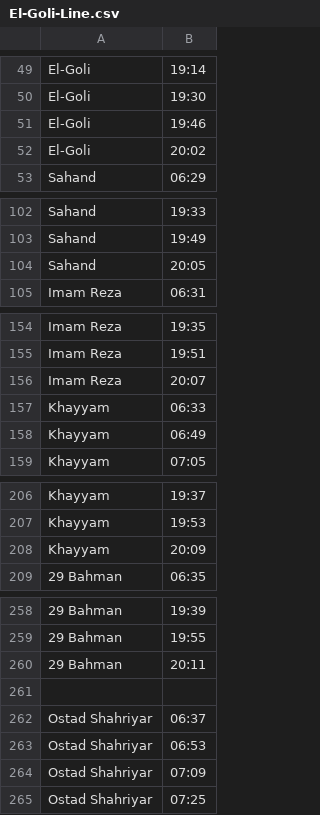
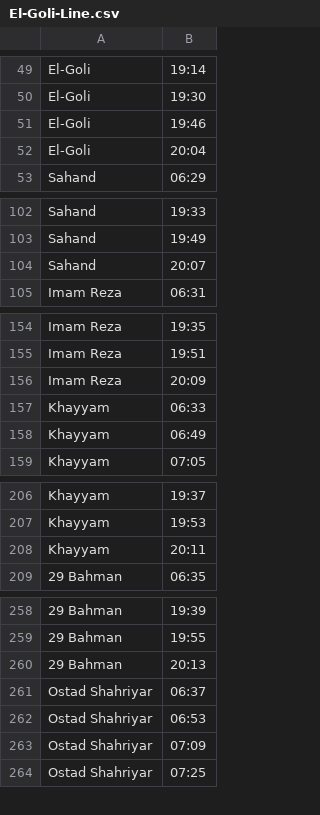
Before and after one commit to ichbinmeraj/TabrizSubwayTimelineTelegramBot, a CSV file: El-Goli-Line.csv, drawn as a sheet; only a part is shown, gaps mark what is left out; the diff covers the shown part only.

Commit message:
correct Wrong Data Timing

```diff
--- a/El-Goli-Line.csv
+++ b/El-Goli-Line.csv
@@ -51,3 +51,3 @@ El-Goli, 19:30
 El-Goli, 19:46
-El-Goli, 20:02
+El-Goli, 20:04
 Sahand, 06:29
@@ -103,3 +103,3 @@ Sahand, 19:33
 Sahand, 19:49
-Sahand, 20:05
+Sahand, 20:07
 Imam Reza, 06:31
@@ -155,3 +155,3 @@ Imam Reza, 19:35
 Imam Reza, 19:51
-Imam Reza, 20:07
+Imam Reza, 20:09
 Khayyam, 06:33
@@ -207,3 +207,3 @@ Khayyam, 19:37
 Khayyam, 19:53
-Khayyam, 20:09
+Khayyam, 20:11
 29 Bahman, 06:35
@@ -259,4 +259,3 @@ Khayyam, 20:09
 29 Bahman, 19:55
-29 Bahman, 20:11
-
+29 Bahman, 20:13
 Ostad Shahriyar, 06:37
```
Also changed, not shown: 7 edited cells elsewhere in this file.
